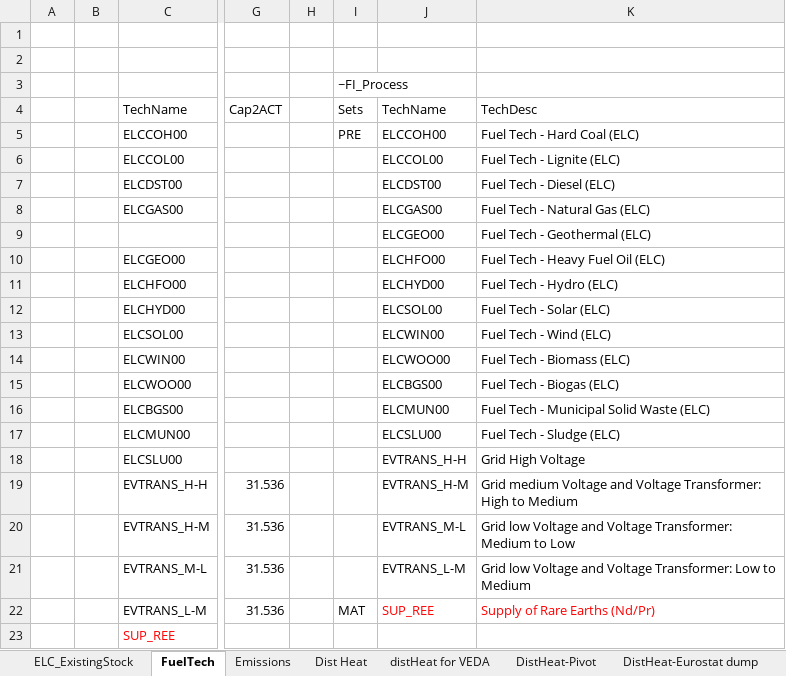
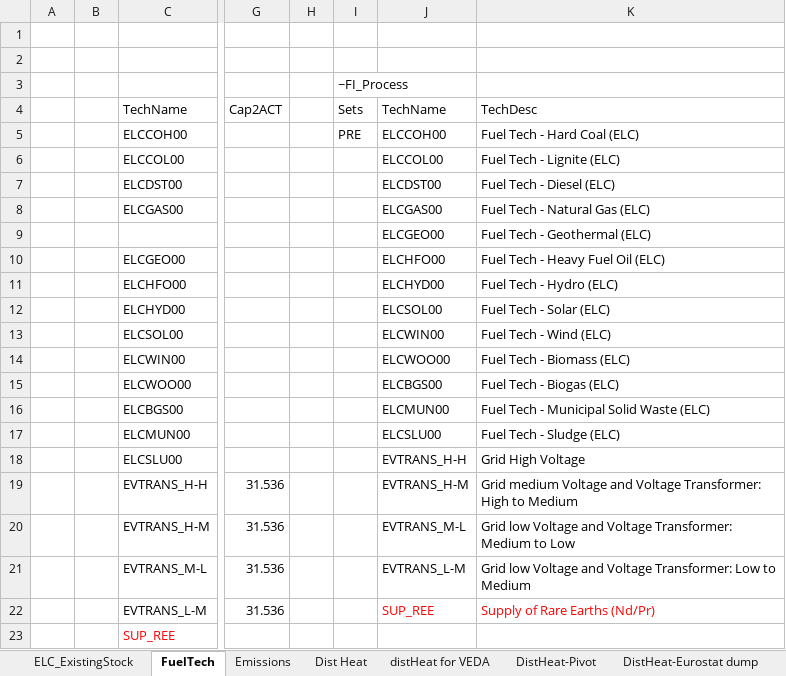
Before and after one commit to Danishhameed94/EU_TIMES_MATT, an Excel workbook: VT_EUReg_ELC_V2p0.xlsx, sheet FuelTech, drawn as a sheet; only a part is shown, gaps mark what is left out; values as stored, in another font and other column widths than the file's, no borders; the diff names each change by its address in the sheet, - before the commit and + after, or states it on an @@ line.

```diff
--- a/VT_EUReg_ELC_V2p0.xlsx (sheet FuelTech)
+++ b/VT_EUReg_ELC_V2p0.xlsx (sheet FuelTech)
-I22 (Sets): MAT
+I22 (Sets): (empty)
```
Also changed, not shown: sheet ELC_ExistingStock.
